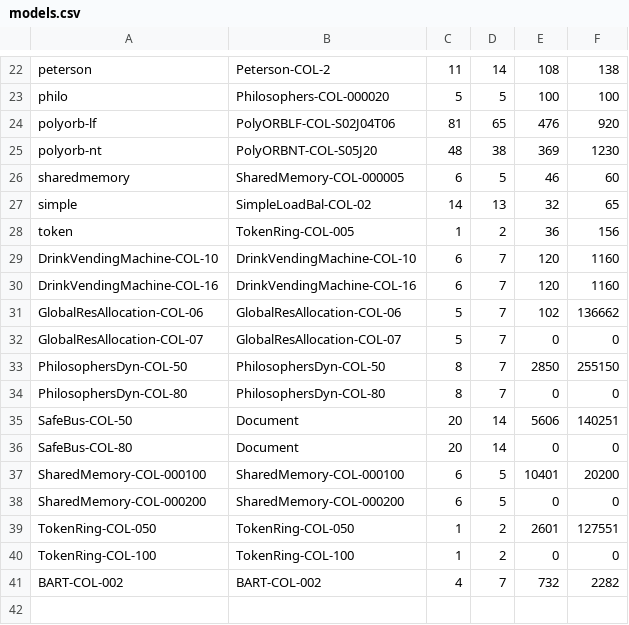
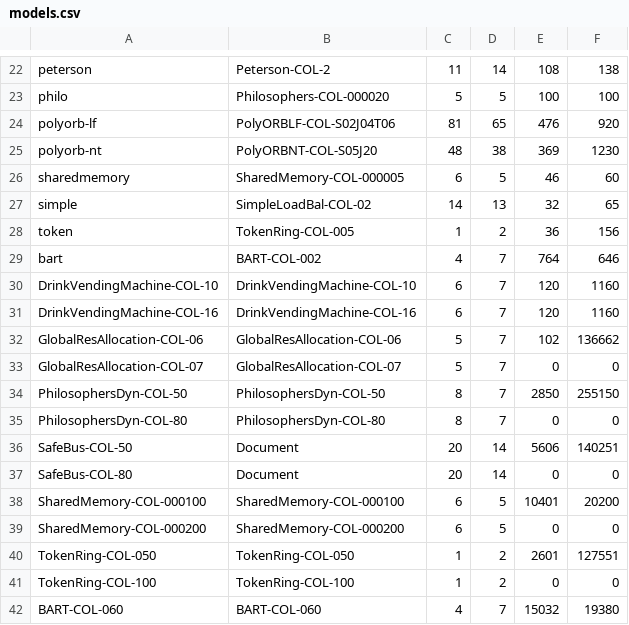
Before and after one commit to dalzilio/mcc, a CSV file: benchmarks/models.csv, drawn as a sheet; only a part is shown, gaps mark what is left out.

Commit message:
added BART models to the benchmarks

```diff
--- a/benchmarks/models.csv
+++ b/benchmarks/models.csv
@@ -28,2 +28,3 @@ simple,SimpleLoadBal-COL-02,14,13,32,65
 token,TokenRing-COL-005,1,2,36,156
+bart,BART-COL-002,4,7,764,646
 DrinkVendingMachine-COL-10,DrinkVendingMachine-COL-10,6,7,120,1160
@@ -40,2 +41,2 @@ TokenRing-COL-050,TokenRing-COL-050,1,2,2601,127551
 TokenRing-COL-100,TokenRing-COL-100,1,2,0,0
-BART-COL-002,BART-COL-002,4,7,732,2282
+BART-COL-060,BART-COL-060,4,7,15032,19380
```
Also changed, not shown: 3 other files.
